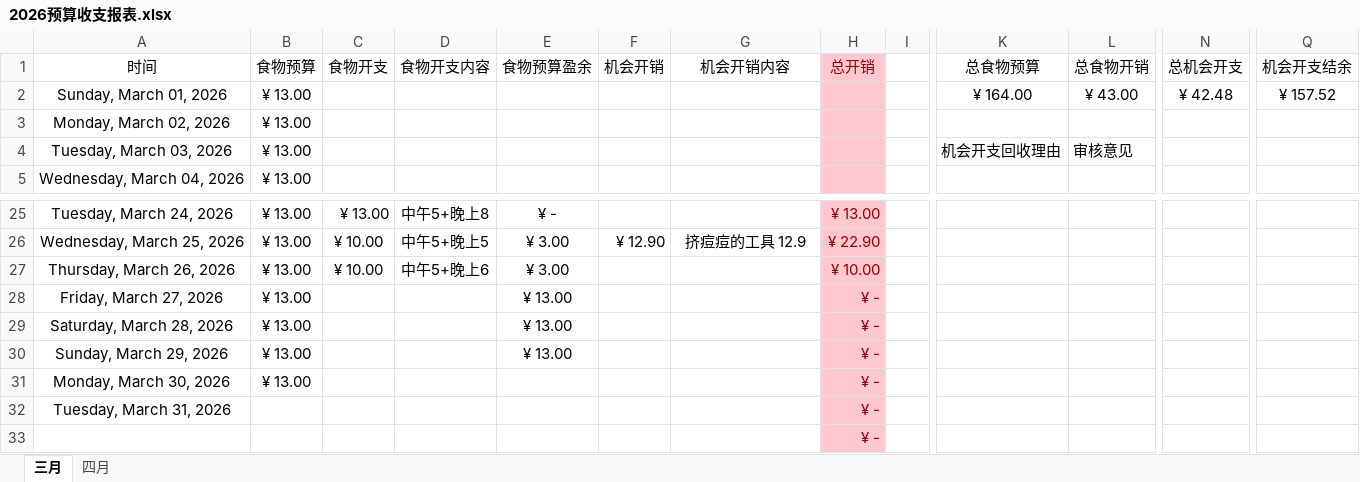
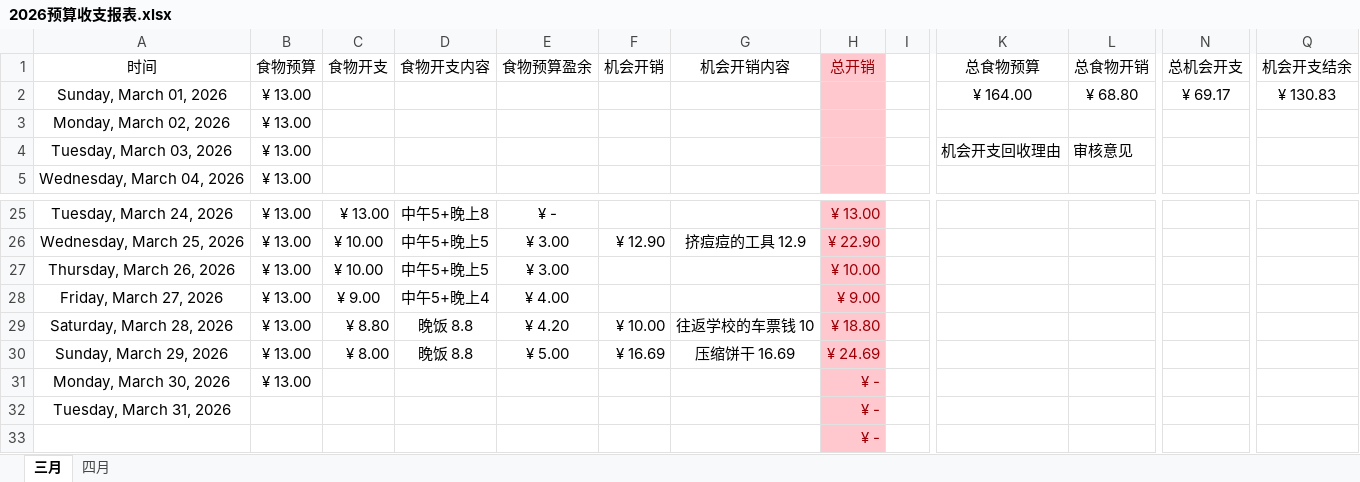
Before and after one commit to Camellia895/Camellia895.github.io, an Excel workbook: docs/表账/2026/2026预算收支报表.xlsx, sheet 三月, drawn as a sheet; only a part is shown, gaps mark what is left out; values as stored, in another font and other column widths than the file's, no borders; conditional formats not drawn; the diff names each change by its address in the sheet, - before the commit and + after, or states it on an @@ line.

```diff
--- a/docs/表账/2026/2026预算收支报表.xlsx (sheet 三月)
+++ b/docs/表账/2026/2026预算收支报表.xlsx (sheet 三月)
-L2 (总食物开销): ¥ 43.00
+L2 (总食物开销): ¥ 68.80
-N2 (总机会开支): ¥ 42.48
+N2 (总机会开支): ¥ 69.17
-Q2 (机会开支结余): ¥ 157.52
+Q2 (机会开支结余): ¥ 130.83
-D27 (食物开支内容): 中午5+晚上6
+D27 (食物开支内容): 中午5+晚上5
-C28 (食物开支): (empty)
+C28 (食物开支): ¥ 9.00
-D28 (食物开支内容): (empty)
+D28 (食物开支内容): 中午5+晚上4
-E28 (食物预算盈余): ¥ 13.00
+E28 (食物预算盈余): ¥ 4.00
-H28 (总开销): ¥ -
+H28 (总开销): ¥ 9.00
-C29 (食物开支): (empty)
+C29 (食物开支): ¥ 8.80
-D29:D30 (食物开支内容): (empty)
+D29:D30 (食物开支内容): 晚饭 8.8
-E29 (食物预算盈余): ¥ 13.00
+E29 (食物预算盈余): ¥ 4.20
-F29 (机会开销): (empty)
+F29 (机会开销): ¥ 10.00
-G29 (机会开销内容): (empty)
+G29 (机会开销内容): 往返学校的车票钱 10
-H29 (总开销): ¥ -
+H29 (总开销): ¥ 18.80
-C30 (食物开支): (empty)
+C30 (食物开支): ¥ 8.00
-E30 (食物预算盈余): ¥ 13.00
+E30 (食物预算盈余): ¥ 5.00
-F30 (机会开销): (empty)
+F30 (机会开销): ¥ 16.69
-G30 (机会开销内容): (empty)
+G30 (机会开销内容): 压缩饼干 16.69
-H30 (总开销): ¥ -
+H30 (总开销): ¥ 24.69
```
Also changed, not shown: docs/表账/2026/2026健康检测.xlsx, 3 other files.
